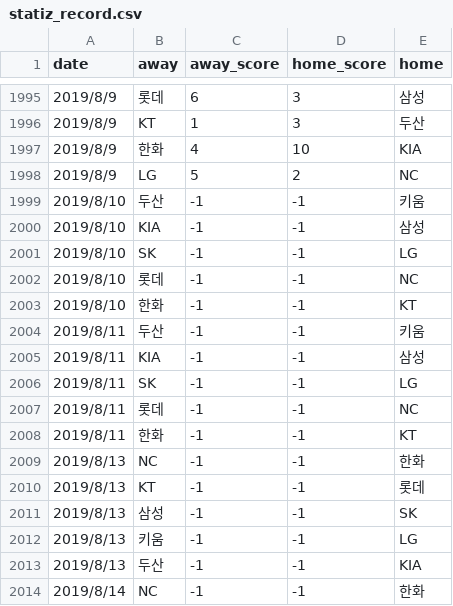
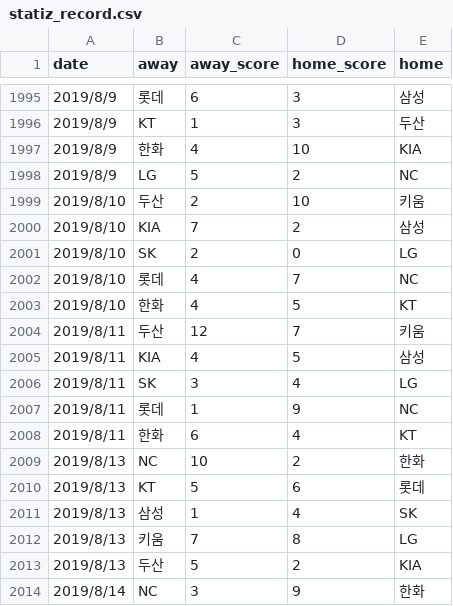
Before and after one commit to raimi0923/DataNetworkAnalysis, a CSV file: BaseballCrowdPrediction/dataset/statiz_record.csv, drawn as a sheet; only a part is shown, gaps mark what is left out; the diff covers the shown part only.

```diff
--- a/BaseballCrowdPrediction/dataset/statiz_record.csv
+++ b/BaseballCrowdPrediction/dataset/statiz_record.csv
@@ -1998,17 +1998,17 @@ date,away,away_score,home_score,home
 2019/8/9,LG,5,2,NC
-2019/8/10,두산,-1,-1,키움
-2019/8/10,KIA,-1,-1,삼성
-2019/8/10,SK,-1,-1,LG
-2019/8/10,롯데,-1,-1,NC
-2019/8/10,한화,-1,-1,KT
-2019/8/11,두산,-1,-1,키움
-2019/8/11,KIA,-1,-1,삼성
-2019/8/11,SK,-1,-1,LG
-2019/8/11,롯데,-1,-1,NC
-2019/8/11,한화,-1,-1,KT
-2019/8/13,NC,-1,-1,한화
-2019/8/13,KT,-1,-1,롯데
-2019/8/13,삼성,-1,-1,SK
-2019/8/13,키움,-1,-1,LG
-2019/8/13,두산,-1,-1,KIA
-2019/8/14,NC,-1,-1,한화
+2019/8/10,두산,2,10,키움
+2019/8/10,KIA,7,2,삼성
+2019/8/10,SK,2,0,LG
+2019/8/10,롯데,4,7,NC
+2019/8/10,한화,4,5,KT
+2019/8/11,두산,12,7,키움
+2019/8/11,KIA,4,5,삼성
+2019/8/11,SK,3,4,LG
+2019/8/11,롯데,1,9,NC
+2019/8/11,한화,6,4,KT
+2019/8/13,NC,10,2,한화
+2019/8/13,KT,5,6,롯데
+2019/8/13,삼성,1,4,SK
+2019/8/13,키움,7,8,LG
+2019/8/13,두산,5,2,KIA
+2019/8/14,NC,3,9,한화
```
Also changed, not shown: 1 added row, 4 removed rows and 40 edited cells elsewhere in this file, BaseballCrowdPrediction/dataset/crowd_df.csv, 21 other files.
